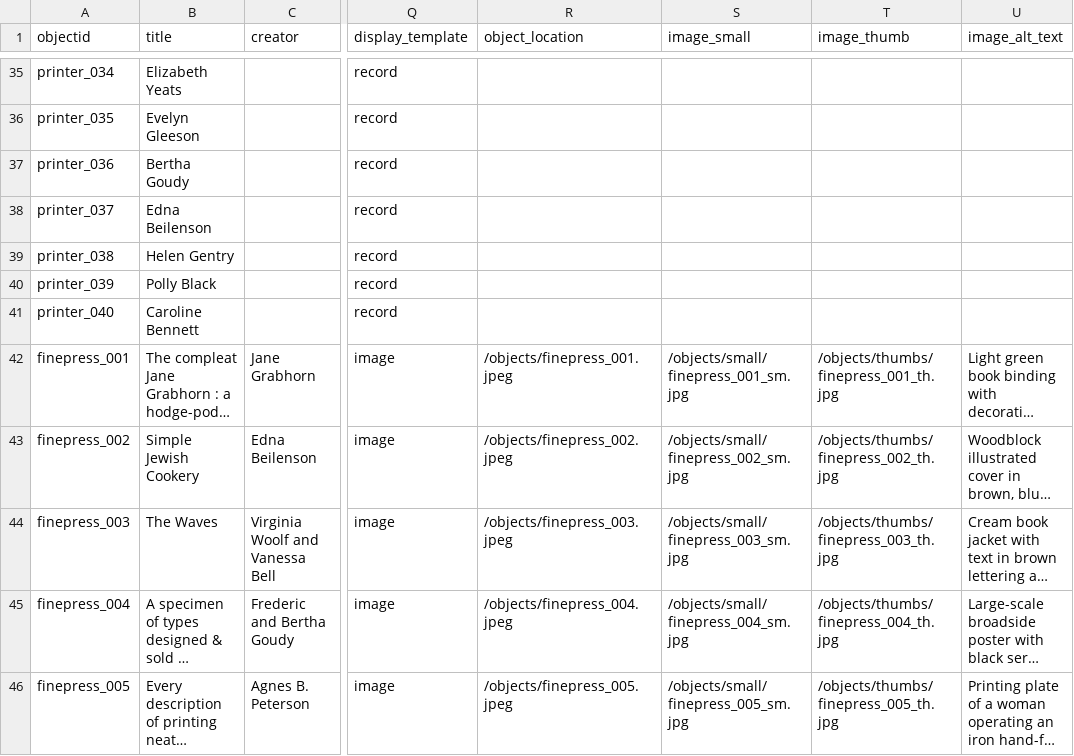
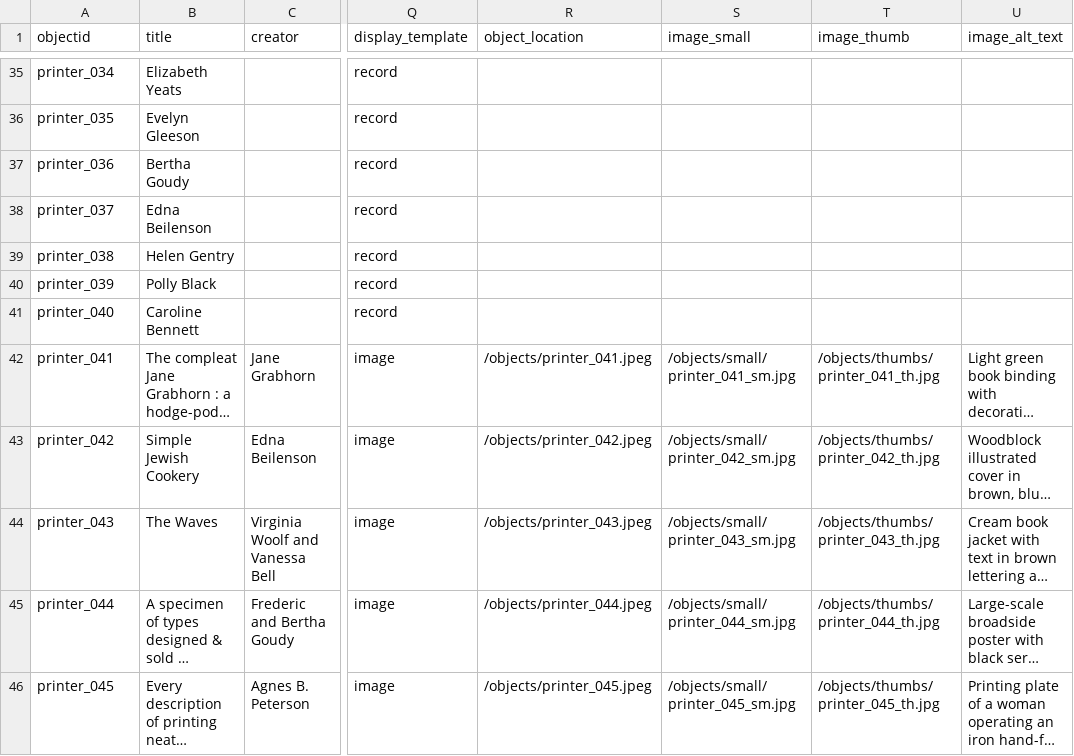
Before and after one commit to mnhasel/women-printers, a CSV file: _data/womenprinters.csv, drawn as a sheet; only a part is shown, gaps mark what is left out; long unchanged cells end in …; the diff names each change by its address in the sheet, - before the commit and + after, or states it on an @@ line.

Commit message:
Replace object files and delete old files.

```diff
--- a/_data/womenprinters.csv
+++ b/_data/womenprinters.csv
-A42 (objectid): finepress_001
+A42 (objectid): printer_041
-R42 (object_location): /objects/finepress_001.jpeg
+R42 (object_location): /objects/printer_041.jpeg
-S42 (image_small): /objects/small/finepress_001_sm.jpg
+S42 (image_small): /objects/small/printer_041_sm.jpg
-T42 (image_thumb): /objects/thumbs/finepress_001_th.jpg
+T42 (image_thumb): /objects/thumbs/printer_041_th.jpg
-A43 (objectid): finepress_002
+A43 (objectid): printer_042
-R43 (object_location): /objects/finepress_002.jpeg
+R43 (object_location): /objects/printer_042.jpeg
-S43 (image_small): /objects/small/finepress_002_sm.jpg
+S43 (image_small): /objects/small/printer_042_sm.jpg
-T43 (image_thumb): /objects/thumbs/finepress_002_th.jpg
+T43 (image_thumb): /objects/thumbs/printer_042_th.jpg
-A44 (objectid): finepress_003
+A44 (objectid): printer_043
-R44 (object_location): /objects/finepress_003.jpeg
+R44 (object_location): /objects/printer_043.jpeg
-S44 (image_small): /objects/small/finepress_003_sm.jpg
+S44 (image_small): /objects/small/printer_043_sm.jpg
-T44 (image_thumb): /objects/thumbs/finepress_003_th.jpg
+T44 (image_thumb): /objects/thumbs/printer_043_th.jpg
-A45 (objectid): finepress_004
+A45 (objectid): printer_044
-R45 (object_location): /objects/finepress_004.jpeg
+R45 (object_location): /objects/printer_044.jpeg
-S45 (image_small): /objects/small/finepress_004_sm.jpg
+S45 (image_small): /objects/small/printer_044_sm.jpg
-T45 (image_thumb): /objects/thumbs/finepress_004_th.jpg
+T45 (image_thumb): /objects/thumbs/printer_044_th.jpg
-A46 (objectid): finepress_005
+A46 (objectid): printer_045
-R46 (object_location): /objects/finepress_005.jpeg
+R46 (object_location): /objects/printer_045.jpeg
-S46 (image_small): /objects/small/finepress_005_sm.jpg
+S46 (image_small): /objects/small/printer_045_sm.jpg
-T46 (image_thumb): /objects/thumbs/finepress_005_th.jpg
+T46 (image_thumb): /objects/thumbs/printer_045_th.jpg
```
Also changed, not shown: 5 other files.
